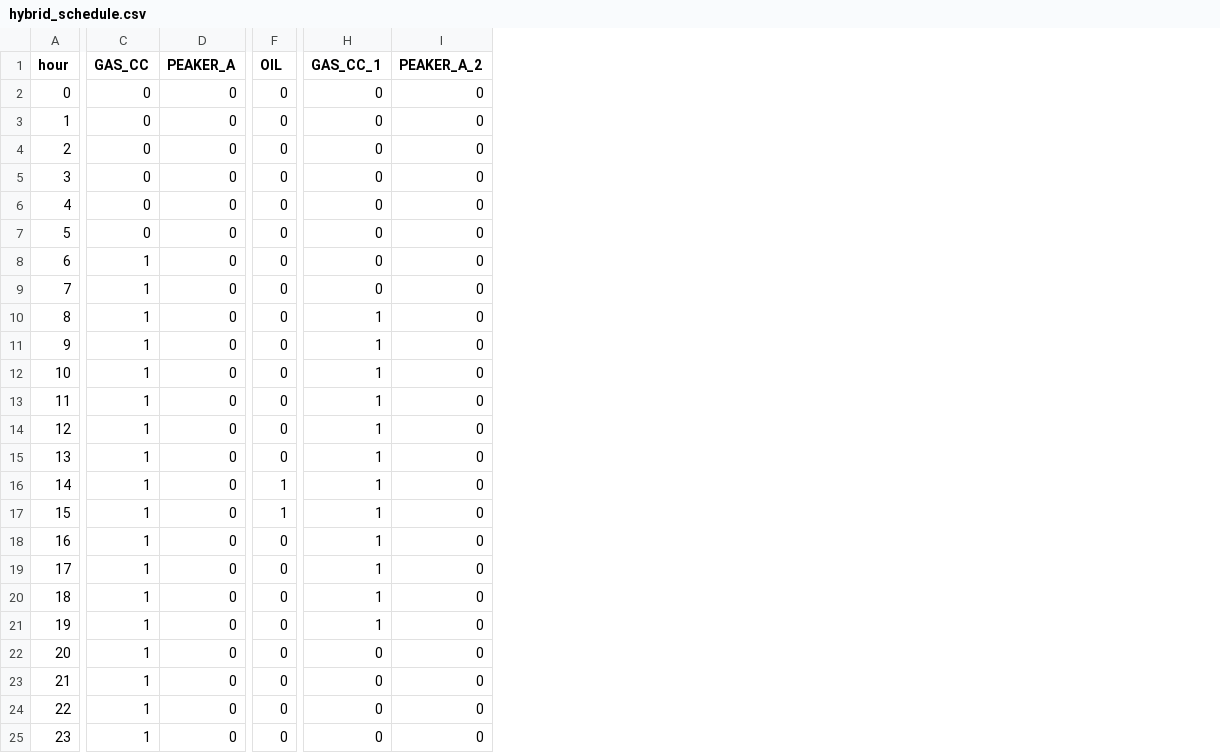
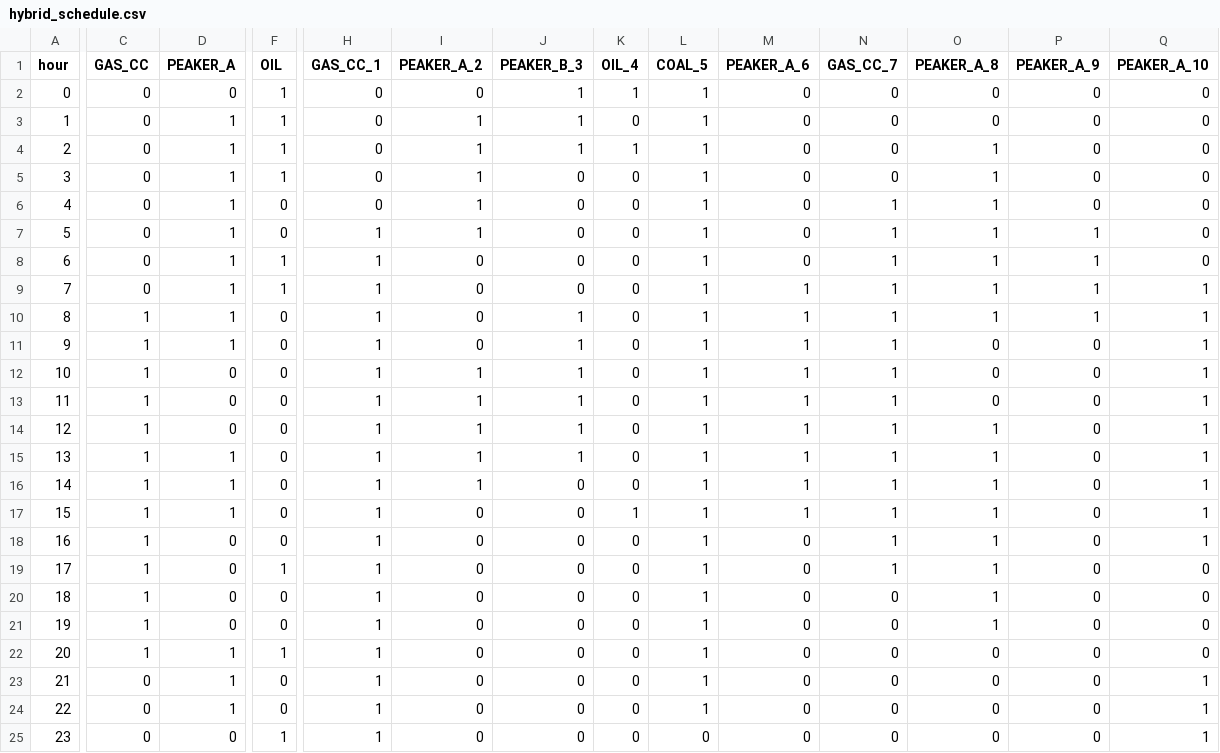
Before and after one commit to Gabriel-Welsh/tn-quantum-hackathon, a CSV file: 3-tva-plant-scheduling/hybrid_schedule.csv, drawn as a sheet; only a part is shown, gaps mark what is left out; the diff covers the shown part only; the diff names each change by its address in the sheet, - before the commit and + after, or states it on an @@ line.

```diff
--- a/3-tva-plant-scheduling/hybrid_schedule.csv
+++ b/3-tva-plant-scheduling/hybrid_schedule.csv
+column J (PEAKER_B_3), rows 2-25: 1 | 1 | 1 | 0 | 0 | 0 | 0 | 0 | 1 | 1 | 1 | 1 | 1 | 1 | 0 | 0 | 0 | 0 | 0 | 0 | 0 | 0 | 0 | 0
+column K (OIL_4), rows 2-25: 1 | 0 | 1 | 0 | 0 | 0 | 0 | 0 | 0 | 0 | 0 | 0 | 0 | 0 | 0 | 1 | 0 | 0 | 0 | 0 | 0 | 0 | 0 | 0
+column L (COAL_5), rows 2-25: 1 | 1 | 1 | 1 | 1 | 1 | 1 | 1 | 1 | 1 | 1 | 1 | 1 | 1 | 1 | 1 | 1 | 1 | 1 | 1 | 1 | 1 | 1 | 0
+column M (PEAKER_A_6), rows 2-25: 0 | 0 | 0 | 0 | 0 | 0 | 0 | 1 | 1 | 1 | 1 | 1 | 1 | 1 | 1 | 1 | 0 | 0 | 0 | 0 | 0 | 0 | 0 | 0
+column N (GAS_CC_7), rows 2-25: 0 | 0 | 0 | 0 | 1 | 1 | 1 | 1 | 1 | 1 | 1 | 1 | 1 | 1 | 1 | 1 | 1 | 1 | 0 | 0 | 0 | 0 | 0 | 0
+column O (PEAKER_A_8), rows 2-25: 0 | 0 | 1 | 1 | 1 | 1 | 1 | 1 | 1 | 0 | 0 | 0 | 1 | 1 | 1 | 1 | 1 | 1 | 1 | 1 | 0 | 0 | 0 | 0
+column P (PEAKER_A_9), rows 2-25: 0 | 0 | 0 | 0 | 0 | 1 | 1 | 1 | 1 | 0 | 0 | 0 | 0 | 0 | 0 | 0 | 0 | 0 | 0 | 0 | 0 | 0 | 0 | 0
+column Q (PEAKER_A_10), rows 2-25: 0 | 0 | 0 | 0 | 0 | 0 | 0 | 1 | 1 | 1 | 1 | 1 | 1 | 1 | 1 | 1 | 1 | 0 | 0 | 0 | 0 | 1 | 1 | 1
-F2:F5 (OIL): 0
+F2:F5 (OIL): 1
-D3:D11 (PEAKER_A): 0
+D3:D11 (PEAKER_A): 1
-I3:I7 (PEAKER_A_2): 0
+I3:I7 (PEAKER_A_2): 1
-H7:H9 (GAS_CC_1): 0
+H7:H9 (GAS_CC_1): 1
-C8:C9 (GAS_CC): 1
+C8:C9 (GAS_CC): 0
-F8:F9 (OIL): 0
+F8:F9 (OIL): 1
-I12:I16 (PEAKER_A_2): 0
+I12:I16 (PEAKER_A_2): 1
-D15:D17 (PEAKER_A): 0
+D15:D17 (PEAKER_A): 1
-F16:F17 (OIL): 1
+F16:F17 (OIL): 0
-F19 (OIL): 0
+F19 (OIL): 1
-D22:D24 (PEAKER_A): 0
+D22:D24 (PEAKER_A): 1
-F22 (OIL): 0
+F22 (OIL): 1
-H22:H25 (GAS_CC_1): 0
+H22:H25 (GAS_CC_1): 1
-C23:C25 (GAS_CC): 1
+C23:C25 (GAS_CC): 0
-F25 (OIL): 0
+F25 (OIL): 1
```
Also changed, not shown: 3 edited cells elsewhere in this file, 3 other files.
